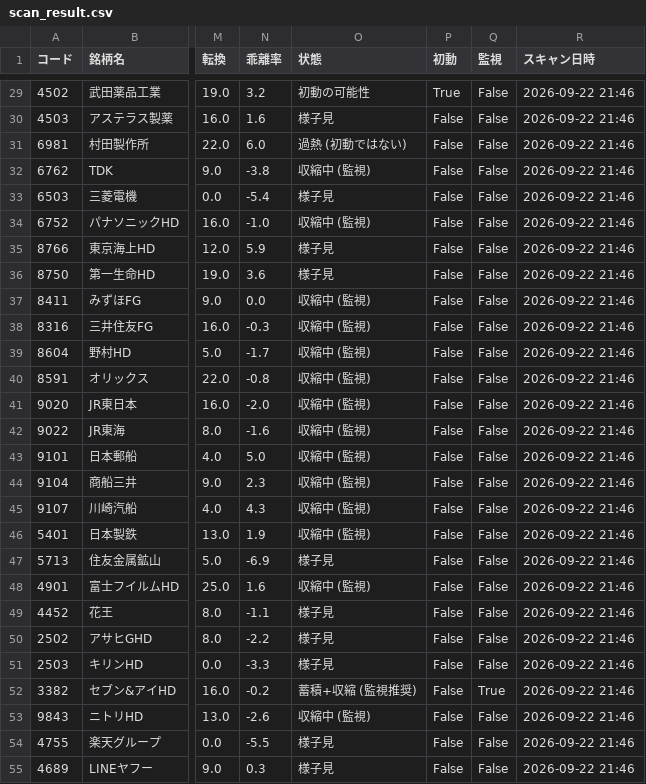
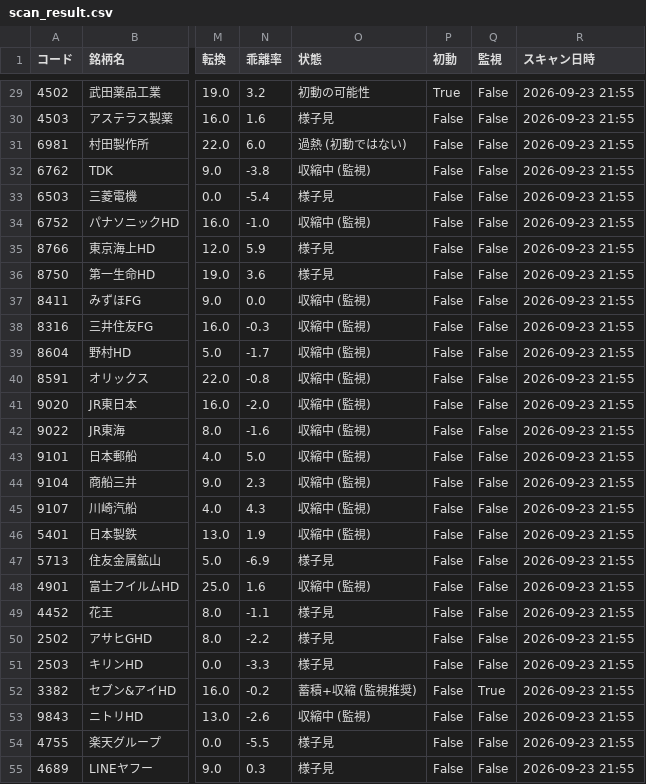
Before and after one commit to kanaami3/syodou, a CSV file: data/scan_result.csv, drawn as a sheet; only a part is shown, gaps mark what is left out; the diff covers the shown part only; the diff names each change by its address in the sheet, - before the commit and + after, or states it on an @@ line.

```diff
--- a/data/scan_result.csv
+++ b/data/scan_result.csv
-R29:R55 (スキャン日時): 2026-09-22 21:46
+R29:R55 (スキャン日時): 2026-09-23 21:55
```
Also changed, not shown: 45 edited cells elsewhere in this file.
